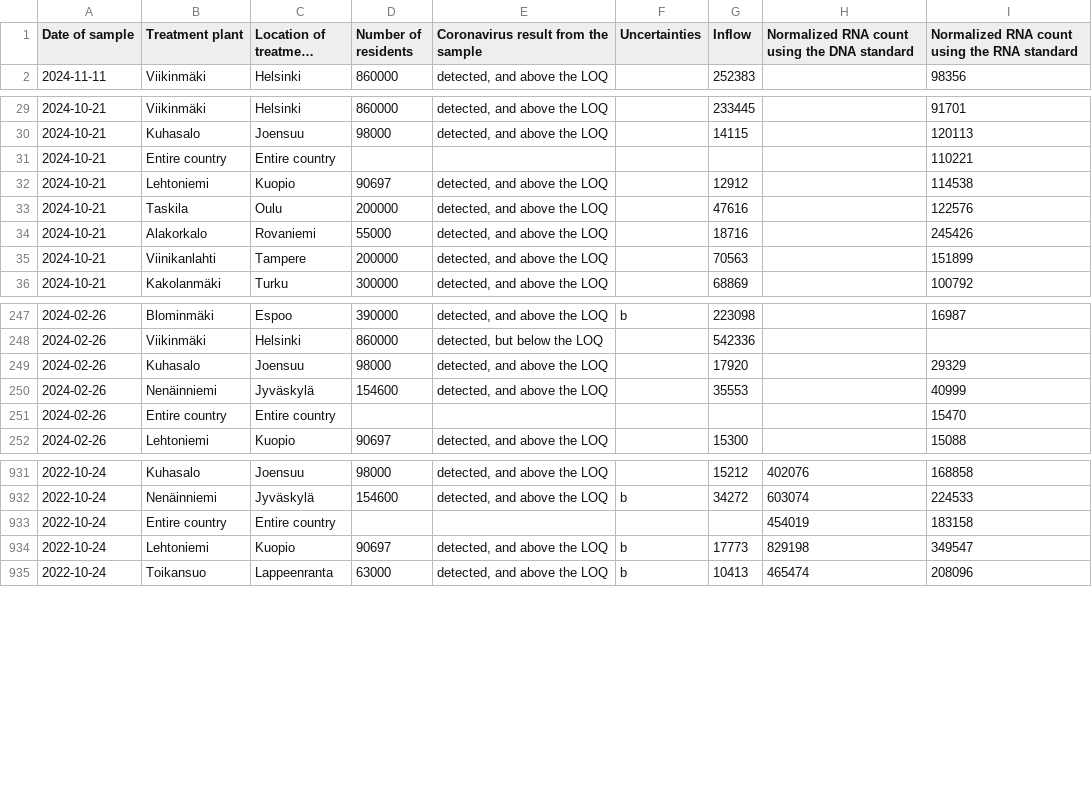
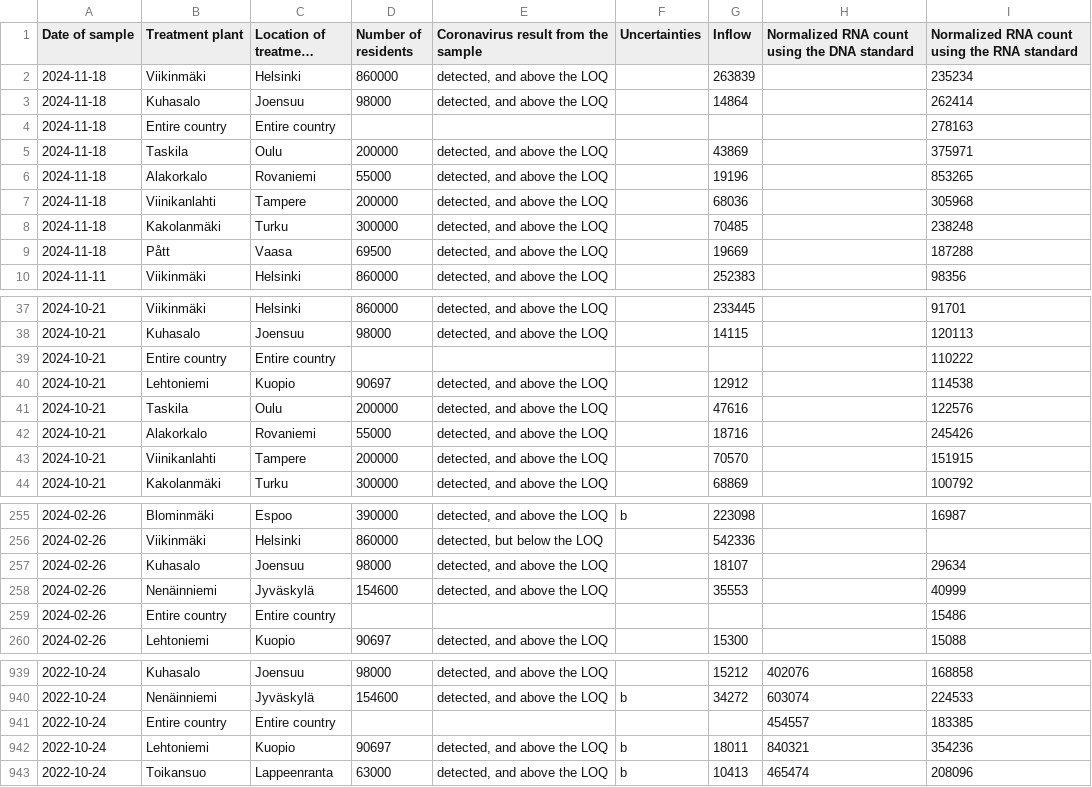
Before and after one commit to necsi/WHN-Wastewater-Data, a CSV file: data/Finland/fi_wastewater_data.csv, drawn as a sheet; only a part is shown, gaps mark what is left out; long unchanged cells end in …; addresses are those after the commit; the diff covers the shown part only; the diff names each change by its address in the sheet, - before the commit and + after, or states it on an @@ line.

```diff
--- a/data/Finland/fi_wastewater_data.csv
+++ b/data/Finland/fi_wastewater_data.csv
+row 2: 2024-11-18 | Viikinmäki | Helsinki | 860000 | detected, and above the LOQ |  | 263839 |  | 235234
+row 3: 2024-11-18 | Kuhasalo | Joensuu | 98000 | detected, and above the LOQ |  | 14864 |  | 262414
+row 4: 2024-11-18 | Entire country | Entire country |  |  |  |  |  | 278163
+row 5: 2024-11-18 | Taskila | Oulu | 200000 | detected, and above the LOQ |  | 43869 |  | 375971
+row 6: 2024-11-18 | Alakorkalo | Rovaniemi | 55000 | detected, and above the LOQ |  | 19196 |  | 853265
+row 7: 2024-11-18 | Viinikanlahti | Tampere | 200000 | detected, and above the LOQ |  | 68036 |  | 305968
+row 8: 2024-11-18 | Kakolanmäki | Turku | 300000 | detected, and above the LOQ |  | 70485 |  | 238248
+row 9: 2024-11-18 | Pått | Vaasa | 69500 | detected, and above the LOQ |  | 19669 |  | 187288
-I39: 110221
+I39: 110222
-G43 (Inflow): 70563
+G43 (Inflow): 70570
-I43: 151899
+I43: 151915
-G257 (Inflow): 17920
+G257 (Inflow): 18107
-I257: 29329
+I257: 29634
-I259: 15470
+I259: 15486
-H941: 454019
+H941: 454557
-I941: 183158
+I941: 183385
-G942 (Inflow): 17773
+G942 (Inflow): 18011
-H942: 829198
+H942: 840321
-I942: 349547
+I942: 354236
```
Also changed, not shown: 13 edited cells elsewhere in this file, data/Finland/FinlandEstimCasesSewersheds.csv.
